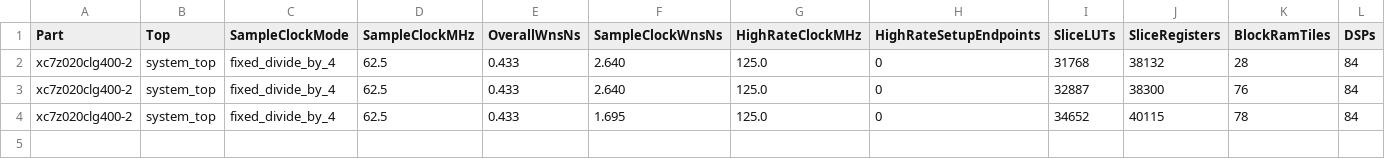
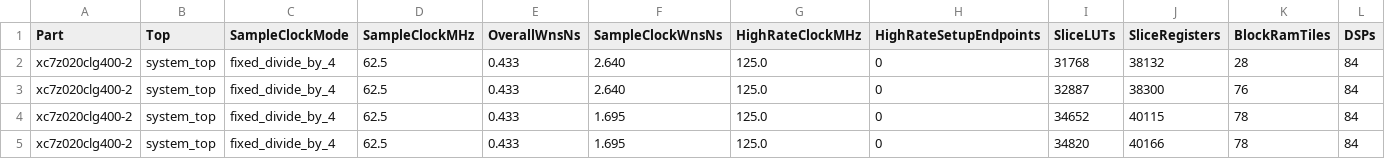
Before and after one commit to Lay007/zynq-lora-phy-positioning, a CSV file: docs/data/rtl-m4-clg400-board-synthesis.csv, drawn as a sheet; only a part is shown; rows hold the shown columns only; the diff names each change by its address in the sheet, - before the commit and + after, or states it on an @@ line.

```diff
--- a/docs/data/rtl-m4-clg400-board-synthesis.csv
+++ b/docs/data/rtl-m4-clg400-board-synthesis.csv
+row 5: xc7z020clg400-2 | system_top | fixed_divide_by_4 | 62.5 | 0.433 | 1.695 | 125.0 | 0 | 34820 | 40166 | 78 | 84
```
Also changed, not shown: docs/data/rtl-m4-clg400-board-implementation.csv, 8 other files.
